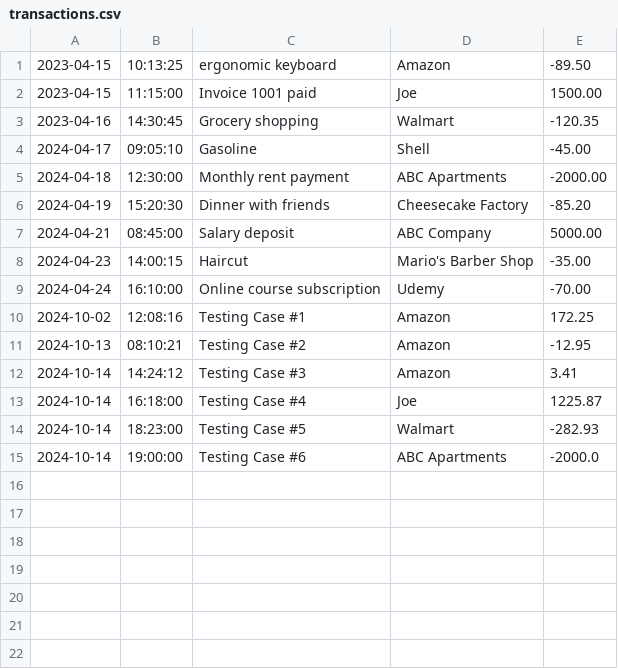
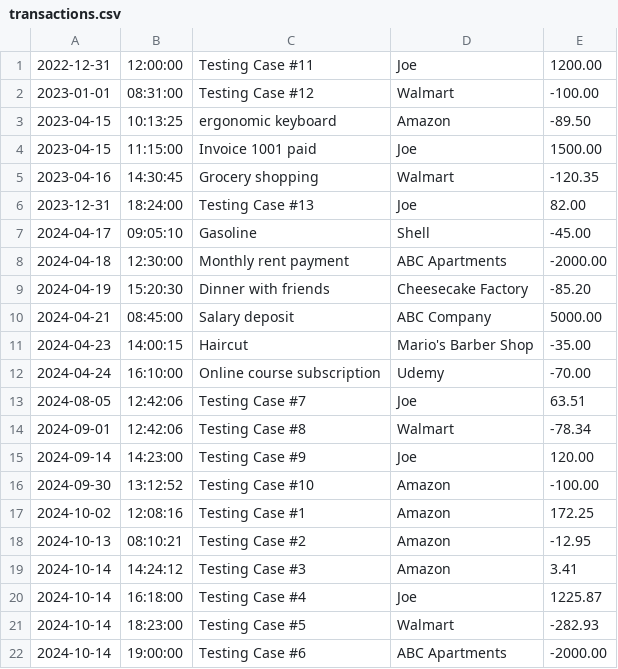
Before and after one commit to cpyup/financial_tracker, a CSV file: FinancialTracker/transactions.csv, drawn as a sheet.

Commit message:
Exapnded Date Reporting Implementation
Updated report menu options to included all needed report types, options
now properly call date report method with required values.

Added additional test cases to transactions.csv for testing
functionality of new date reports

```diff
--- a/FinancialTracker/transactions.csv
+++ b/FinancialTracker/transactions.csv
@@ -1 +1,3 @@
+2022-12-31|12:00:00|Testing Case #11|Joe|1200.00
+2023-01-01|08:31:00|Testing Case #12|Walmart|-100.00
 2023-04-15|10:13:25|ergonomic keyboard|Amazon|-89.50
@@ -3,2 +5,3 @@
 2023-04-16|14:30:45|Grocery shopping|Walmart|-120.35
+2023-12-31|18:24:00|Testing Case #13|Joe|82.00
 2024-04-17|09:05:10|Gasoline|Shell|-45.00
@@ -9,2 +12,6 @@
 2024-04-24|16:10:00|Online course subscription|Udemy|-70.00
+2024-08-05|12:42:06|Testing Case #7|Joe|63.51
+2024-09-01|12:42:06|Testing Case #8|Walmart|-78.34
+2024-09-14|14:23:00|Testing Case #9|Joe|120.00
+2024-09-30|13:12:52|Testing Case #10|Amazon|-100.00
 2024-10-02|12:08:16|Testing Case #1|Amazon|172.25
@@ -14,2 +21,2 @@
 2024-10-14|18:23:00|Testing Case #5|Walmart|-282.93
-2024-10-14|19:00:00|Testing Case #6|ABC Apartments|-2000.0
+2024-10-14|19:00:00|Testing Case #6|ABC Apartments|-2000.00
```
Also changed, not shown: 1 other file.
